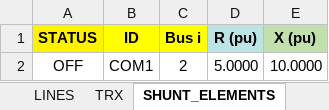
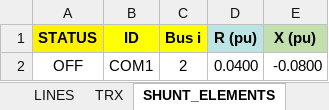
Before and after one commit to Atovar18/Proyecto_2_Ver, an Excel workbook: Proyecto_Python_Ver#2/Datos_O/EjemploP6.xlsx, sheet SHUNT_ELEMENTS, drawn as a sheet; values as stored, in another font and other column widths than the file's, no borders; the diff names each change by its address in the sheet, - before the commit and + after, or states it on an @@ line.

```diff
--- a/Proyecto_Python_Ver#2/Datos_O/EjemploP6.xlsx (sheet SHUNT_ELEMENTS)
+++ b/Proyecto_Python_Ver#2/Datos_O/EjemploP6.xlsx (sheet SHUNT_ELEMENTS)
-D2 (R (pu)): 5.0000
+D2 (R (pu)): 0.0400
-E2 (X (pu)): 10.0000
+E2 (X (pu)): -0.0800
```
Also changed, not shown: sheet TRX, sheet LINES, 3 other files.
